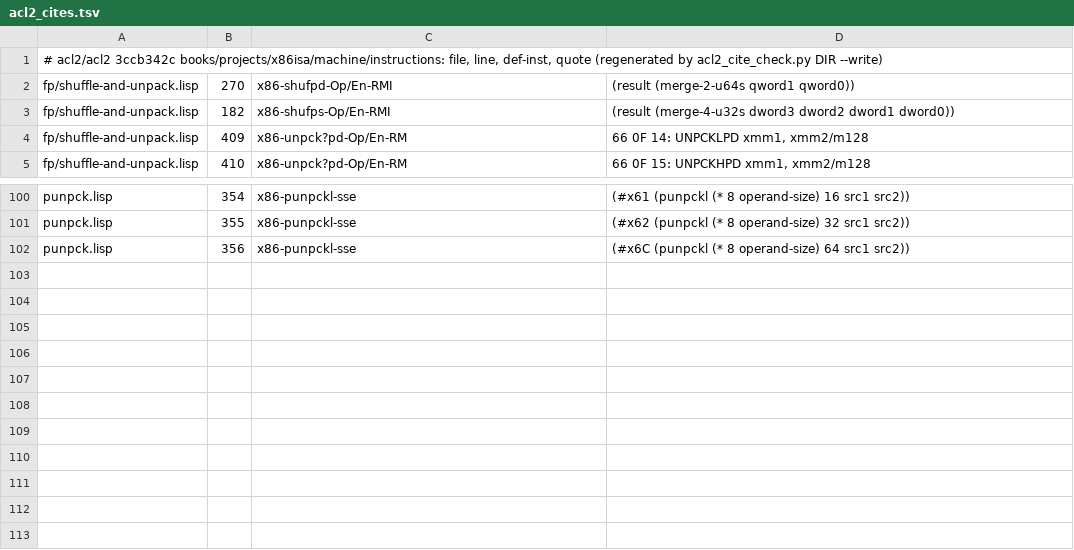
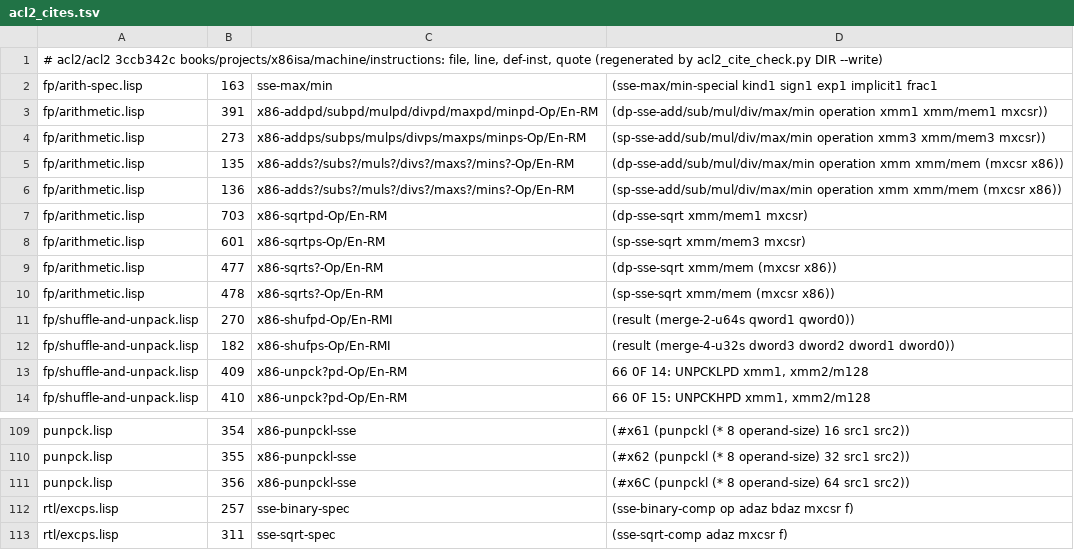
Before and after one commit to toadharvard/nx-agent, a TSV file: ports/fnv-nx/lift/proof/acl2_cites.tsv, drawn as a sheet; only a part is shown, gaps mark what is left out; the diff names each change by its address in the sheet, - before the commit and + after, or states it on an @@ line.

```diff
--- a/ports/fnv-nx/lift/proof/acl2_cites.tsv
+++ b/ports/fnv-nx/lift/proof/acl2_cites.tsv
+row 2: fp/arith-spec.lisp | 163 | sse-max/min | (sse-max/min-special kind1 sign1 exp1 implicit1 frac1
+row 3: fp/arithmetic.lisp | 391 | x86-addpd/subpd/mulpd/divpd/maxpd/minpd-Op/En-RM | (dp-sse-add/sub/mul/div/max/min operation xmm1 xmm/mem1 mxcsr))
+row 4: fp/arithmetic.lisp | 273 | x86-addps/subps/mulps/divps/maxps/minps-Op/En-RM | (sp-sse-add/sub/mul/div/max/min operation xmm3 xmm/mem3 mxcsr))
+row 5: fp/arithmetic.lisp | 135 | x86-adds?/subs?/muls?/divs?/maxs?/mins?-Op/En-RM | (dp-sse-add/sub/mul/div/max/min operation xmm xmm/mem (mxcsr x86))
+row 6: fp/arithmetic.lisp | 136 | x86-adds?/subs?/muls?/divs?/maxs?/mins?-Op/En-RM | (sp-sse-add/sub/mul/div/max/min operation xmm xmm/mem (mxcsr x86))
+row 7: fp/arithmetic.lisp | 703 | x86-sqrtpd-Op/En-RM | (dp-sse-sqrt xmm/mem1 mxcsr)
+row 8: fp/arithmetic.lisp | 601 | x86-sqrtps-Op/En-RM | (sp-sse-sqrt xmm/mem3 mxcsr)
+row 9: fp/arithmetic.lisp | 477 | x86-sqrts?-Op/En-RM | (dp-sse-sqrt xmm/mem (mxcsr x86))
+row 10: fp/arithmetic.lisp | 478 | x86-sqrts?-Op/En-RM | (sp-sse-sqrt xmm/mem (mxcsr x86))
+row 112: rtl/excps.lisp | 257 | sse-binary-spec | (sse-binary-comp op adaz bdaz mxcsr f)
+row 113: rtl/excps.lisp | 311 | sse-sqrt-spec | (sse-sqrt-comp adaz mxcsr f)
```
Also changed, not shown: 7 other files.
